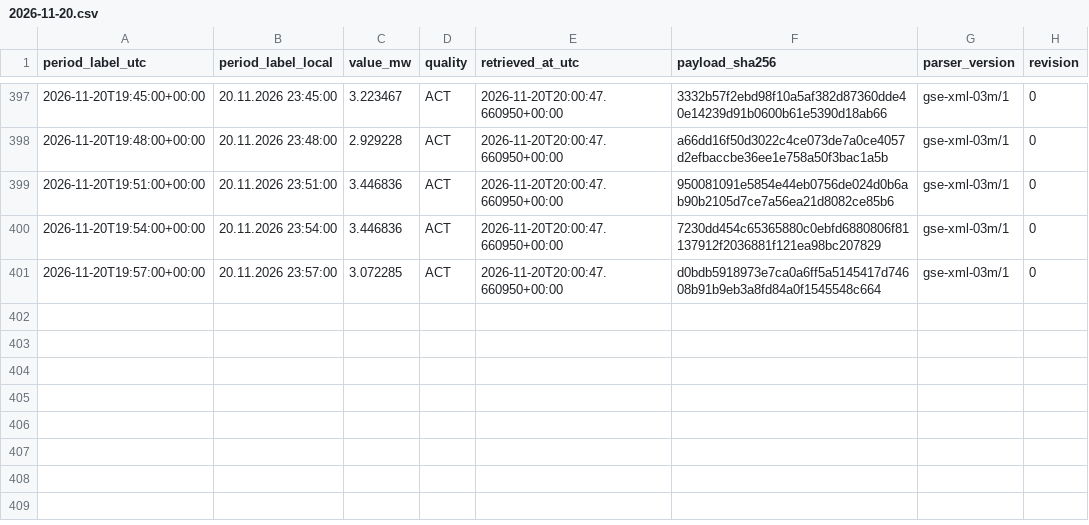
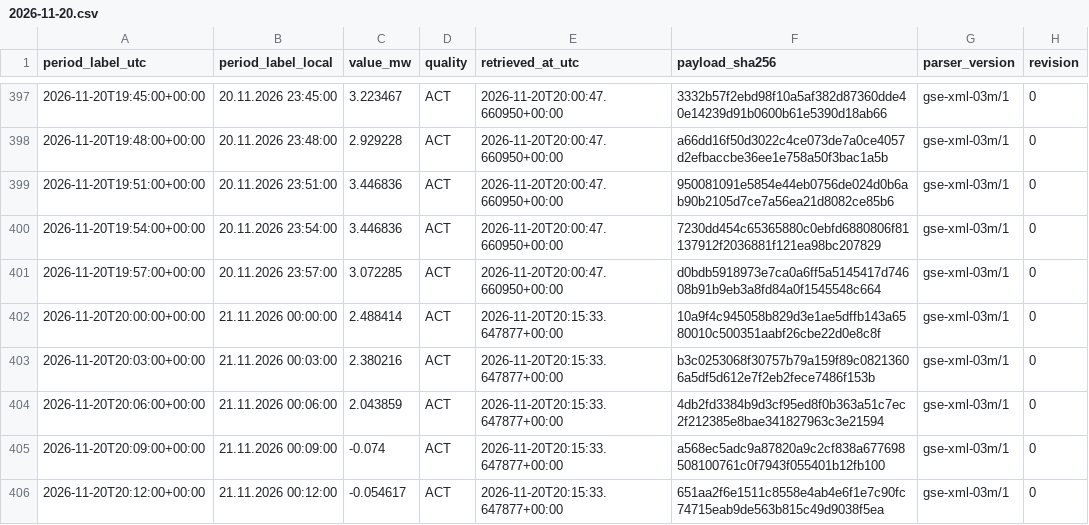
Before and after one commit to GiorgiKhorbaladze/Georgia-WindCast, a CSV file: gse/2026/11/2026-11-20.csv, drawn as a sheet; only a part is shown, gaps mark what is left out.

```diff
--- a/gse/2026/11/2026-11-20.csv
+++ b/gse/2026/11/2026-11-20.csv
@@ -401 +401,6 @@ period_label_utc,period_label_local,value_mw,quality,retrieved_at_utc,payload_sh
 2026-11-20T19:57:00+00:00,20.11.2026 23:57:00,3.072285,ACT,2026-11-20T20:00:47.660950+00:00,d0bdb5918973e7ca0a6ff5a5145417d74608b91b9eb3a8fd84a0f1545548c664,gse-xml-03m/1,0
+2026-11-20T20:00:00+00:00,21.11.2026 00:00:00,2.488414,ACT,2026-11-20T20:15:33.647877+00:00,10a9f4c945058b829d3e1ae5dffb143a6580010c500351aabf26cbe22d0e8c8f,gse-xml-03m/1,0
+2026-11-20T20:03:00+00:00,21.11.2026 00:03:00,2.380216,ACT,2026-11-20T20:15:33.647877+00:00,b3c0253068f30757b79a159f89c08213606a5df5d612e7f2eb2fece7486f153b,gse-xml-03m/1,0
+2026-11-20T20:06:00+00:00,21.11.2026 00:06:00,2.043859,ACT,2026-11-20T20:15:33.647877+00:00,4db2fd3384b9d3cf95ed8f0b363a51c7ec2f212385e8bae341827963c3e21594,gse-xml-03m/1,0
+2026-11-20T20:09:00+00:00,21.11.2026 00:09:00,-0.074,ACT,2026-11-20T20:15:33.647877+00:00,a568ec5adc9a87820a9c2cf838a677698508100761c0f7943f055401b12fb100,gse-xml-03m/1,0
+2026-11-20T20:12:00+00:00,21.11.2026 00:12:00,-0.054617,ACT,2026-11-20T20:15:33.647877+00:00,651aa2f6e1511c8558e4ab4e6f1e7c90fc74715eab9de563b815c49d9038f5ea,gse-xml-03m/1,0
```
Also changed, not shown: balance/2026/11/2026-11-20.csv, 2 other files.
